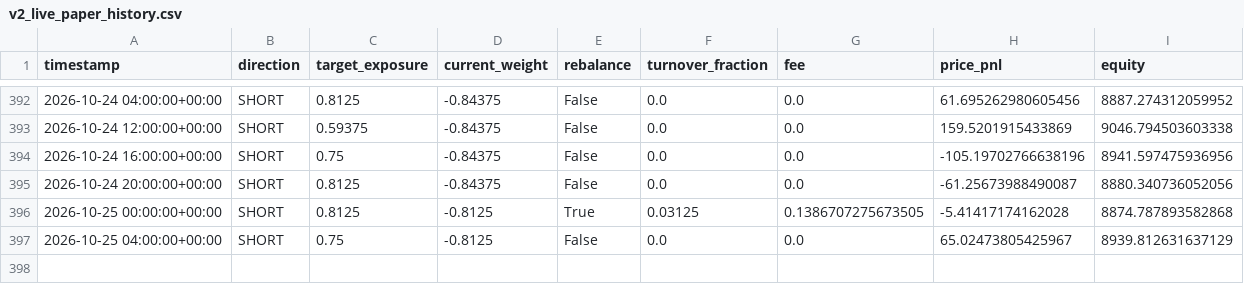
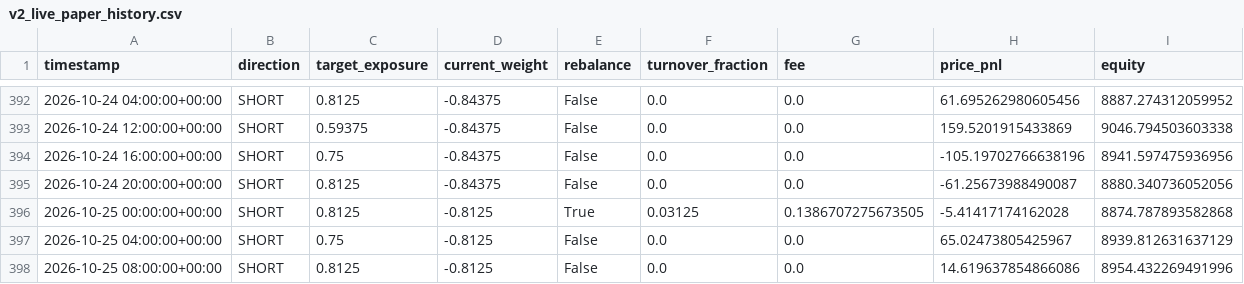
Before and after one commit to Nallge/crypto-strategy-dashboard, a CSV file: v2_live_paper_history.csv, drawn as a sheet; only a part is shown, gaps mark what is left out.

Commit message:
Update strategy dashboard data

```diff
--- a/v2_live_paper_history.csv
+++ b/v2_live_paper_history.csv
@@ -397 +397,2 @@ timestamp,direction,target_exposure,current_weight,rebalance,turnover_fraction,f
 2026-10-25 04:00:00+00:00,SHORT,0.75,-0.8125,False,0.0,0.0,65.02473805425967,8939.812631637129
+2026-10-25 08:00:00+00:00,SHORT,0.8125,-0.8125,False,0.0,0.0,14.619637854866086,8954.432269491996
```
Also changed, not shown: bull_low_vol_paper_log.csv, v3_live_paper_history.csv.
